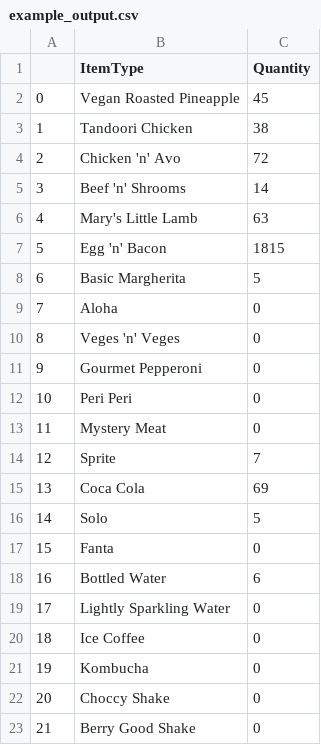
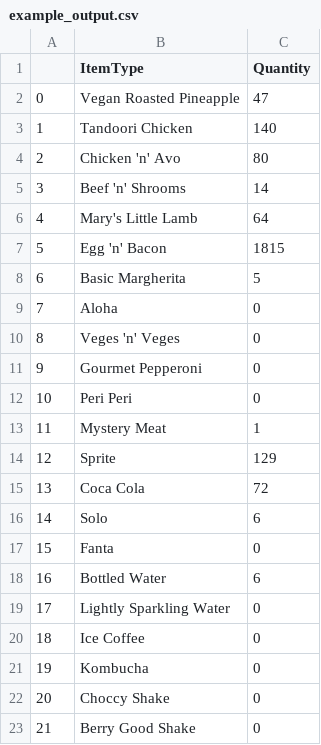
Before and after one commit to n-ooi/SDD-PizzaKIVY, a CSV file: example_output.csv, drawn as a sheet; only a part is shown.

```diff
--- a/example_output.csv
+++ b/example_output.csv
@@ -1,7 +1,7 @@
 ,ItemType,Quantity
-0,Vegan Roasted Pineapple,45
-1,Tandoori Chicken,38
-2,Chicken 'n' Avo,72
+0,Vegan Roasted Pineapple,47
+1,Tandoori Chicken,140
+2,Chicken 'n' Avo,80
 3,Beef 'n' Shrooms,14
-4,Mary's Little Lamb,63
+4,Mary's Little Lamb,64
 5,Egg 'n' Bacon,1815
@@ -12,6 +12,6 @@
 10,Peri Peri,0
-11,Mystery Meat,0
-12,Sprite,7
-13,Coca Cola,69
-14,Solo,5
+11,Mystery Meat,1
+12,Sprite,129
+13,Coca Cola,72
+14,Solo,6
 15,Fanta,0
```
Also changed, not shown: 20 other files.
